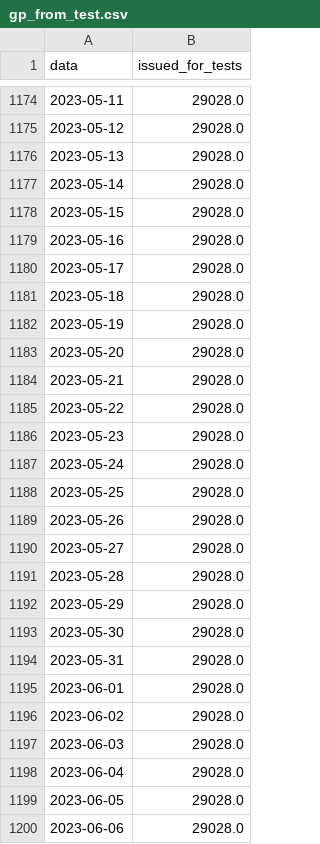
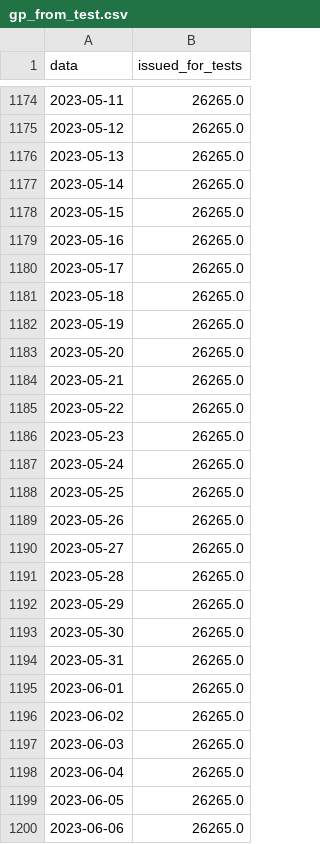
Before and after one commit to nicoparo/epiMOX_data, a CSV file: data/gp_from_test.csv, drawn as a sheet; only a part is shown, gaps mark what is left out; the diff covers the shown part only.

```diff
--- a/data/gp_from_test.csv
+++ b/data/gp_from_test.csv
@@ -1174,27 +1174,27 @@ data,issued_for_tests
-2023-05-11,29028.0
-2023-05-12,29028.0
-2023-05-13,29028.0
-2023-05-14,29028.0
-2023-05-15,29028.0
-2023-05-16,29028.0
-2023-05-17,29028.0
-2023-05-18,29028.0
-2023-05-19,29028.0
-2023-05-20,29028.0
-2023-05-21,29028.0
-2023-05-22,29028.0
-2023-05-23,29028.0
-2023-05-24,29028.0
-2023-05-25,29028.0
-2023-05-26,29028.0
-2023-05-27,29028.0
-2023-05-28,29028.0
-2023-05-29,29028.0
-2023-05-30,29028.0
-2023-05-31,29028.0
-2023-06-01,29028.0
-2023-06-02,29028.0
-2023-06-03,29028.0
-2023-06-04,29028.0
-2023-06-05,29028.0
-2023-06-06,29028.0
+2023-05-11,26265.0
+2023-05-12,26265.0
+2023-05-13,26265.0
+2023-05-14,26265.0
+2023-05-15,26265.0
+2023-05-16,26265.0
+2023-05-17,26265.0
+2023-05-18,26265.0
+2023-05-19,26265.0
+2023-05-20,26265.0
+2023-05-21,26265.0
+2023-05-22,26265.0
+2023-05-23,26265.0
+2023-05-24,26265.0
+2023-05-25,26265.0
+2023-05-26,26265.0
+2023-05-27,26265.0
+2023-05-28,26265.0
+2023-05-29,26265.0
+2023-05-30,26265.0
+2023-05-31,26265.0
+2023-06-01,26265.0
+2023-06-02,26265.0
+2023-06-03,26265.0
+2023-06-04,26265.0
+2023-06-05,26265.0
+2023-06-06,26265.0
```
Also changed, not shown: 19 added rows and 74 edited cells elsewhere in this file.
